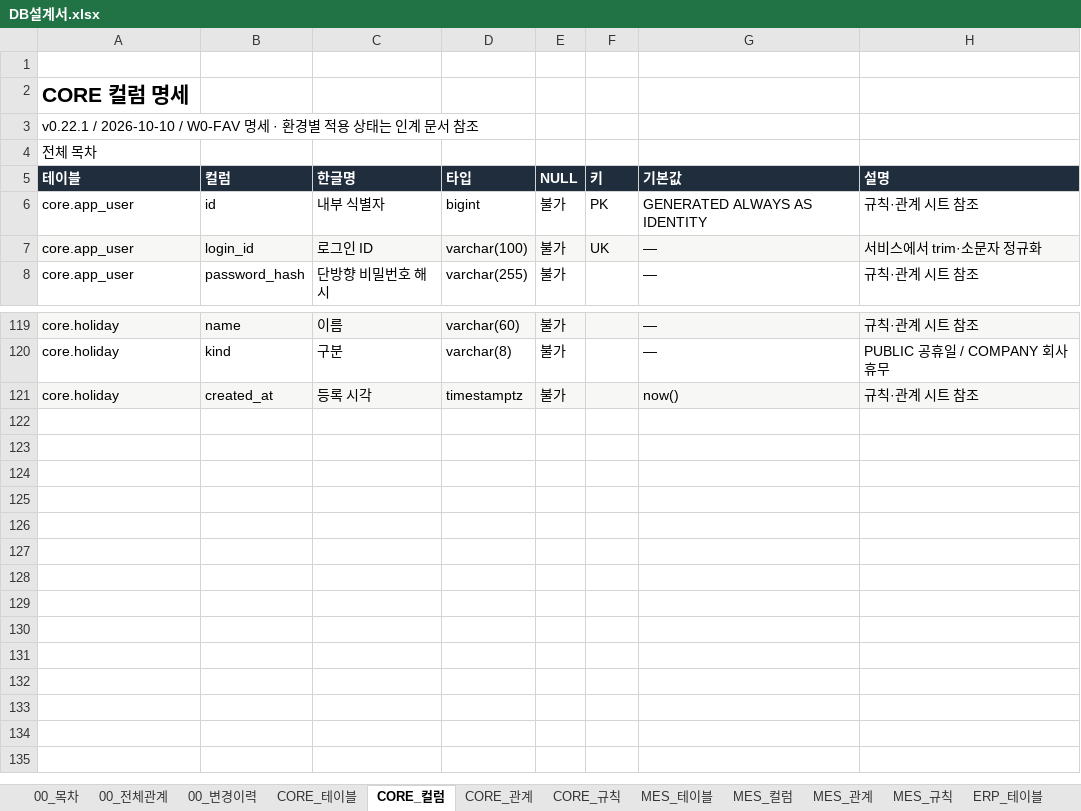
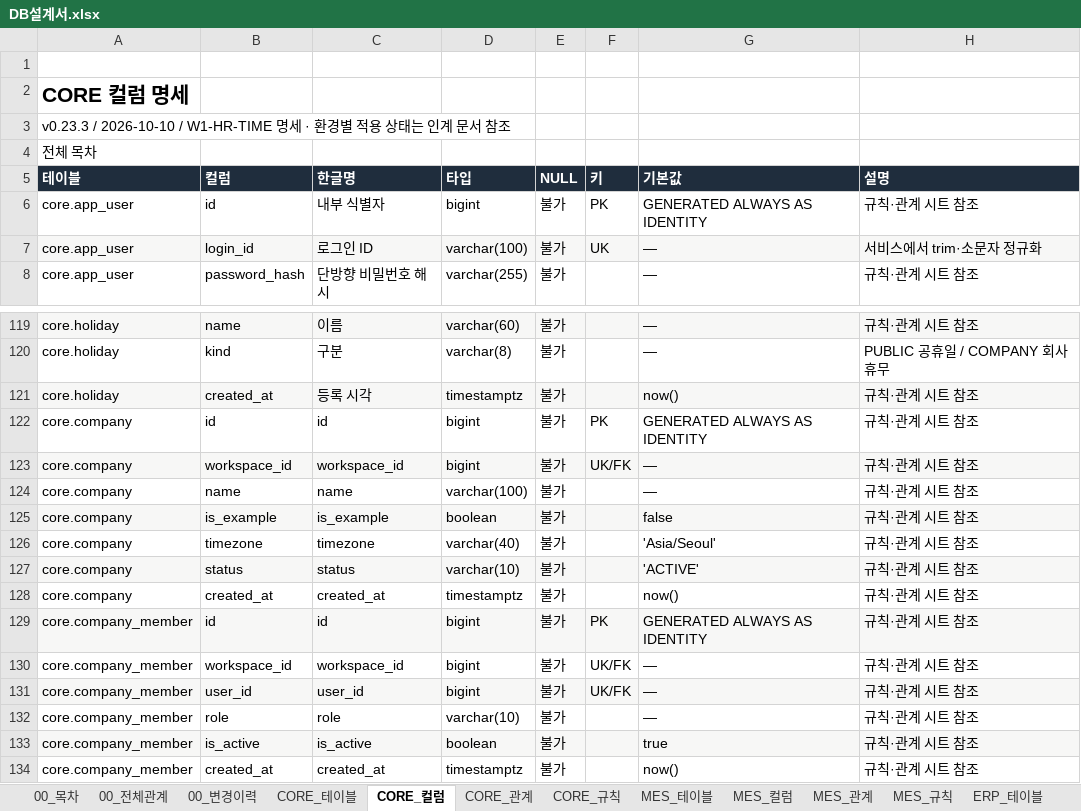
Before and after one commit to go8105/factory-studio, an Excel workbook: docs/db/DB설계서.xlsx, sheet CORE_컬럼, drawn as a sheet; only a part is shown, gaps mark what is left out; values as stored, in another font and other column widths than the file's, no borders; the diff names each change by its address in the sheet, - before the commit and + after, or states it on an @@ line.

```diff
--- a/docs/db/DB설계서.xlsx (sheet CORE_컬럼)
+++ b/docs/db/DB설계서.xlsx (sheet CORE_컬럼)
-A3 (테이블): v0.22.1 / 2026-10-10 / W0-FAV 명세 ·…
+A3 (테이블): v0.23.3 / 2026-10-10 / W1-HR-TIME 명세 ·…
+row 122: core.company | id | id | bigint | 불가 | PK | GENERATED ALWAYS AS IDENTITY | 규칙·관계 시트 참조
+row 123: core.company | workspace_id | workspace_id | bigint | 불가 | UK/FK | — | 규칙·관계 시트 참조
+row 124: core.company | name | name | varchar(100) | 불가 |  | — | 규칙·관계 시트 참조
+row 125: core.company | is_example | is_example | boolean | 불가 |  | false | 규칙·관계 시트 참조
+row 126: core.company | timezone | timezone | varchar(40) | 불가 |  | 'Asia/Seoul' | 규칙·관계 시트 참조
+row 127: core.company | status | status | varchar(10) | 불가 |  | 'ACTIVE' | 규칙·관계 시트 참조
+row 128: core.company | created_at | created_at | timestamptz | 불가 |  | now() | 규칙·관계 시트 참조
+row 129: core.company_member | id | id | bigint | 불가 | PK | GENERATED ALWAYS AS IDENTITY | 규칙·관계 시트 참조
+row 130: core.company_member | workspace_id | workspace_id | bigint | 불가 | UK/FK | — | 규칙·관계 시트 참조
+row 131: core.company_member | user_id | user_id | bigint | 불가 | UK/FK | — | 규칙·관계 시트 참조
+row 132: core.company_member | role | role | varchar(10) | 불가 |  | — | 규칙·관계 시트 참조
+row 133: core.company_member | is_active | is_active | boolean | 불가 |  | true | 규칙·관계 시트 참조
+row 134: core.company_member | created_at | created_at | timestamptz | 불가 |  | now() | 규칙·관계 시트 참조
```
Also changed, not shown: sheet HR_컬럼, sheet HR_규칙, sheet HR_관계, sheet 00_전체관계, sheet CORE_규칙, sheet HR_테이블, 40 more sheets, docs/db/DB설계서_목표.xlsx, 27 other files.
